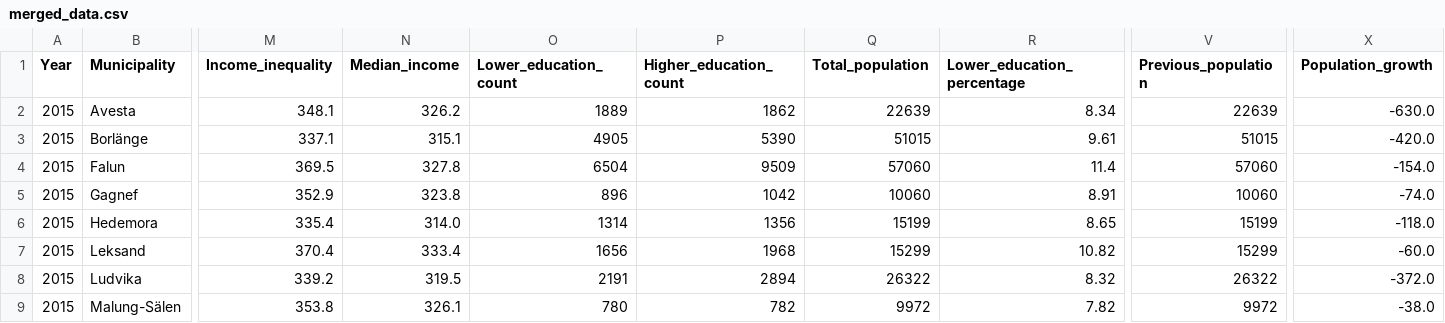
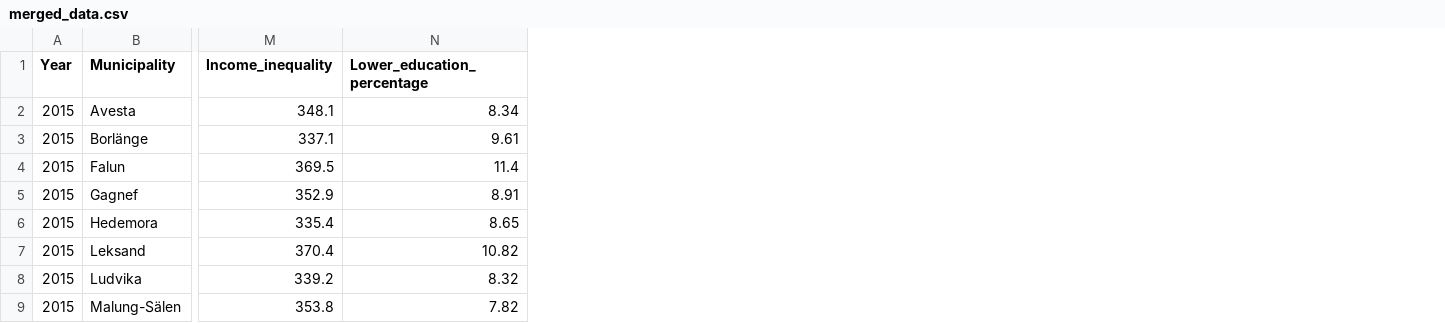
Before and after one commit to malekinasim/statistical_Learning_assignment_project, a CSV file: data/merged_data.csv, drawn as a sheet; only a part is shown, gaps mark what is left out; the diff names each change by its address in the sheet, - before the commit and + after, or states it on an @@ line.

```diff
--- a/data/merged_data.csv
+++ b/data/merged_data.csv
-column N (Median_income), rows 2-9: 326.2 | 315.1 | 327.8 | 323.8 | 314.0 | 333.4 | 319.5 | 326.1
-column O (Lower_education_count), rows 2-9: 1889 | 4905 | 6504 | 896 | 1314 | 1656 | 2191 | 780
-column P (Higher_education_count), rows 2-9: 1862 | 5390 | 9509 | 1042 | 1356 | 1968 | 2894 | 782
-column Q (Total_population), rows 2-9: 22639 | 51015 | 57060 | 10060 | 15199 | 15299 | 26322 | 9972
-column V (Previous_population), rows 2-9: 22639 | 51015 | 57060 | 10060 | 15199 | 15299 | 26322 | 9972
-column X (Population_growth), rows 2-9: -630.0 | -420.0 | -154.0 | -74.0 | -118.0 | -60.0 | -372.0 | -38.0
```
Also changed, not shown: 11 other files.
